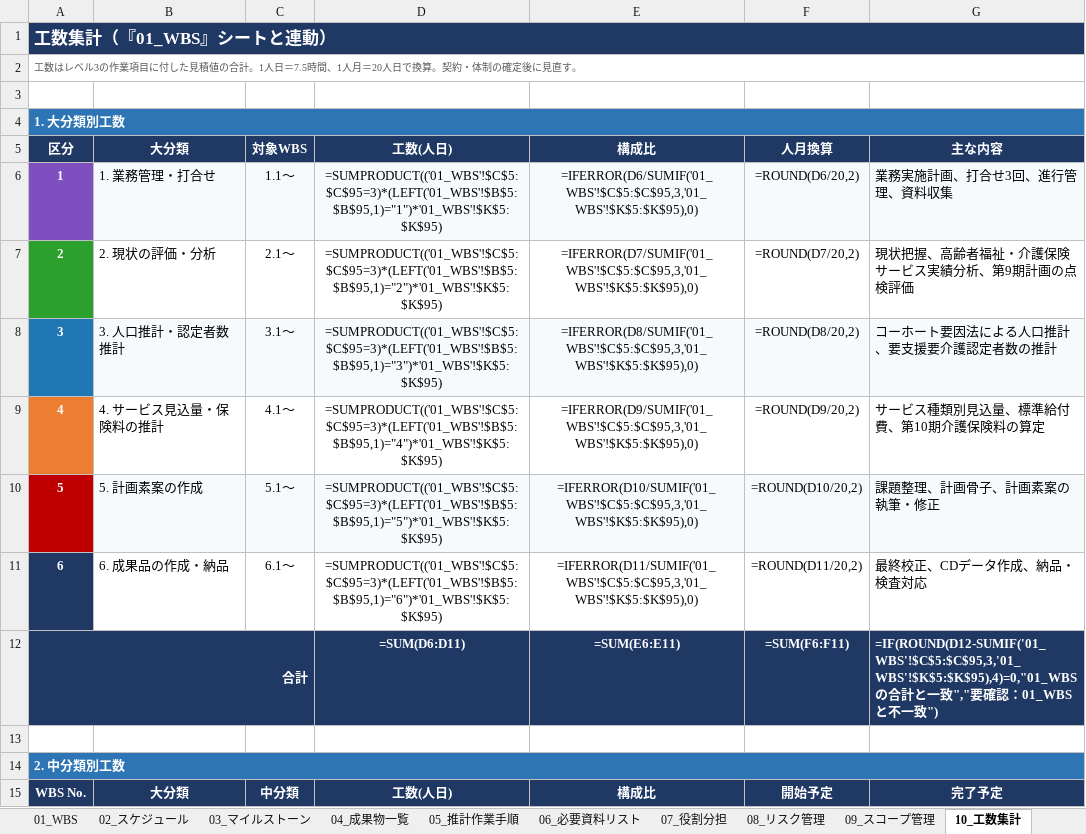
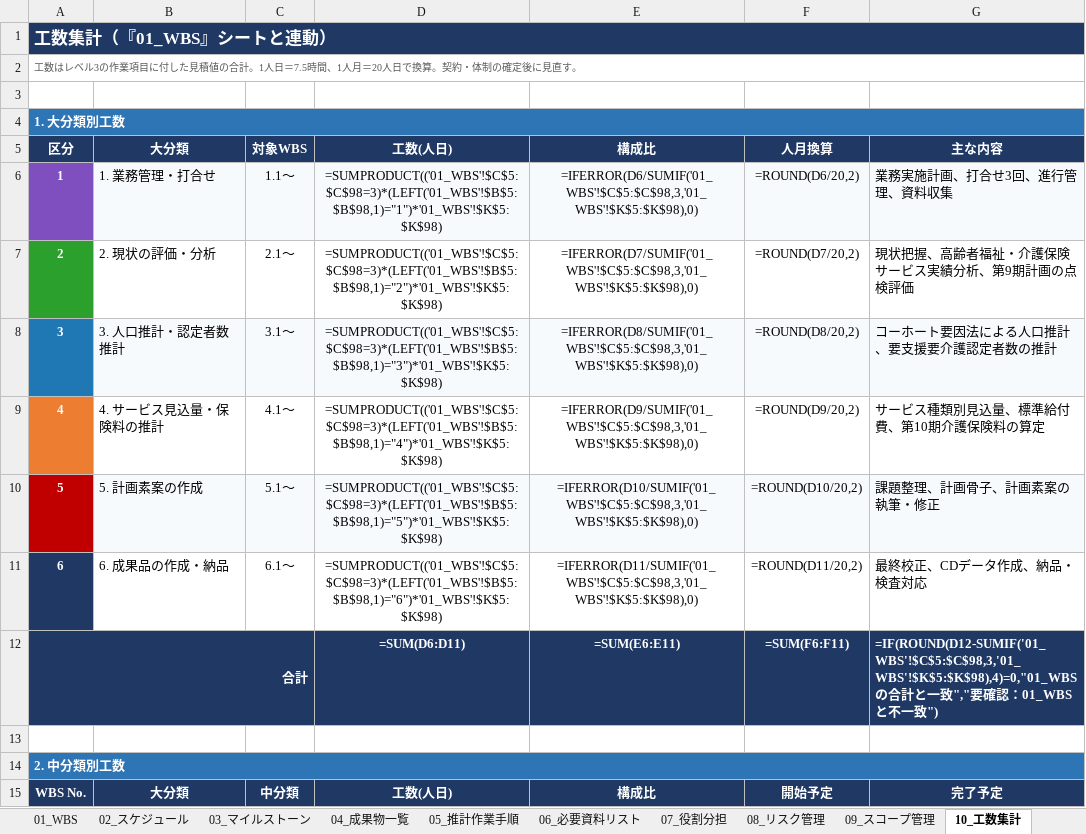
Before and after one commit to ryowakayama-gif/repository, an Excel workbook: output/WBS_音威子府村_高齢者福祉計画・第10期介護保険事業計画.xlsx, sheet 10_工数集計, drawn as a sheet; only a part is shown; values as stored, in another font and other column widths than the file's, no borders; formulas without a stored value are shown as written; the diff covers the shown part only; the diff names each change by its address in the sheet, - before the commit and + after, or states it on an @@ line.

```diff
--- a/output/WBS_音威子府村_高齢者福祉計画・第10期介護保険事業計画.xlsx (sheet 10_工数集計)
+++ b/output/WBS_音威子府村_高齢者福祉計画・第10期介護保険事業計画.xlsx (sheet 10_工数集計)
-D6: =SUMPRODUCT(('01_WBS'!$C$5:$C$95=3)*(LEFT('01_WBS'!$B$5:$B$95,1)="1")*'01_WBS'!$K$5:$K$95)
+D6: =SUMPRODUCT(('01_WBS'!$C$5:$C$98=3)*(LEFT('01_WBS'!$B$5:$B$98,1)="1")*'01_WBS'!$K$5:$K$98)
-E6: =IFERROR(D6/SUMIF('01_WBS'!$C$5:$C$95,3,'01_WBS'!$K$5:$K$95),0)
+E6: =IFERROR(D6/SUMIF('01_WBS'!$C$5:$C$98,3,'01_WBS'!$K$5:$K$98),0)
-D7: =SUMPRODUCT(('01_WBS'!$C$5:$C$95=3)*(LEFT('01_WBS'!$B$5:$B$95,1)="2")*'01_WBS'!$K$5:$K$95)
+D7: =SUMPRODUCT(('01_WBS'!$C$5:$C$98=3)*(LEFT('01_WBS'!$B$5:$B$98,1)="2")*'01_WBS'!$K$5:$K$98)
-E7: =IFERROR(D7/SUMIF('01_WBS'!$C$5:$C$95,3,'01_WBS'!$K$5:$K$95),0)
+E7: =IFERROR(D7/SUMIF('01_WBS'!$C$5:$C$98,3,'01_WBS'!$K$5:$K$98),0)
-D8: =SUMPRODUCT(('01_WBS'!$C$5:$C$95=3)*(LEFT('01_WBS'!$B$5:$B$95,1)="3")*'01_WBS'!$K$5:$K$95)
+D8: =SUMPRODUCT(('01_WBS'!$C$5:$C$98=3)*(LEFT('01_WBS'!$B$5:$B$98,1)="3")*'01_WBS'!$K$5:$K$98)
-E8: =IFERROR(D8/SUMIF('01_WBS'!$C$5:$C$95,3,'01_WBS'!$K$5:$K$95),0)
+E8: =IFERROR(D8/SUMIF('01_WBS'!$C$5:$C$98,3,'01_WBS'!$K$5:$K$98),0)
-D9: =SUMPRODUCT(('01_WBS'!$C$5:$C$95=3)*(LEFT('01_WBS'!$B$5:$B$95,1)="4")*'01_WBS'!$K$5:$K$95)
+D9: =SUMPRODUCT(('01_WBS'!$C$5:$C$98=3)*(LEFT('01_WBS'!$B$5:$B$98,1)="4")*'01_WBS'!$K$5:$K$98)
-E9: =IFERROR(D9/SUMIF('01_WBS'!$C$5:$C$95,3,'01_WBS'!$K$5:$K$95),0)
+E9: =IFERROR(D9/SUMIF('01_WBS'!$C$5:$C$98,3,'01_WBS'!$K$5:$K$98),0)
-D10: =SUMPRODUCT(('01_WBS'!$C$5:$C$95=3)*(LEFT('01_WBS'!$B$5:$B$95,1)="5")*'01_WBS'!$K$5:$K$95)
+D10: =SUMPRODUCT(('01_WBS'!$C$5:$C$98=3)*(LEFT('01_WBS'!$B$5:$B$98,1)="5")*'01_WBS'!$K$5:$K$98)
-E10: =IFERROR(D10/SUMIF('01_WBS'!$C$5:$C$95,3,'01_WBS'!$K$5:$K$95),0)
+E10: =IFERROR(D10/SUMIF('01_WBS'!$C$5:$C$98,3,'01_WBS'!$K$5:$K$98),0)
-D11: =SUMPRODUCT(('01_WBS'!$C$5:$C$95=3)*(LEFT('01_WBS'!$B$5:$B$95,1)="6")*'01_WBS'!$K$5:$K$95)
+D11: =SUMPRODUCT(('01_WBS'!$C$5:$C$98=3)*(LEFT('01_WBS'!$B$5:$B$98,1)="6")*'01_WBS'!$K$5:$K$98)
-E11: =IFERROR(D11/SUMIF('01_WBS'!$C$5:$C$95,3,'01_WBS'!$K$5:$K$95),0)
+E11: =IFERROR(D11/SUMIF('01_WBS'!$C$5:$C$98,3,'01_WBS'!$K$5:$K$98),0)
-G12: =IF(ROUND(D12-SUMIF('01_WBS'!$C$5:$C$95,3,'01_WBS'!$K$5:$K$95),4)=0,"01_WBS の合…
+G12: =IF(ROUND(D12-SUMIF('01_WBS'!$C$5:$C$98,3,'01_WBS'!$K$5:$K$98),4)=0,"01_WBS の合…
```
Also changed, not shown: 38 edited cells elsewhere in this sheet, sheet 01_WBS, sheet 08_リスク管理, sheet 04_成果物一覧, sheet 02_スケジュール, sheet 00_業務概要, 6 other files.
